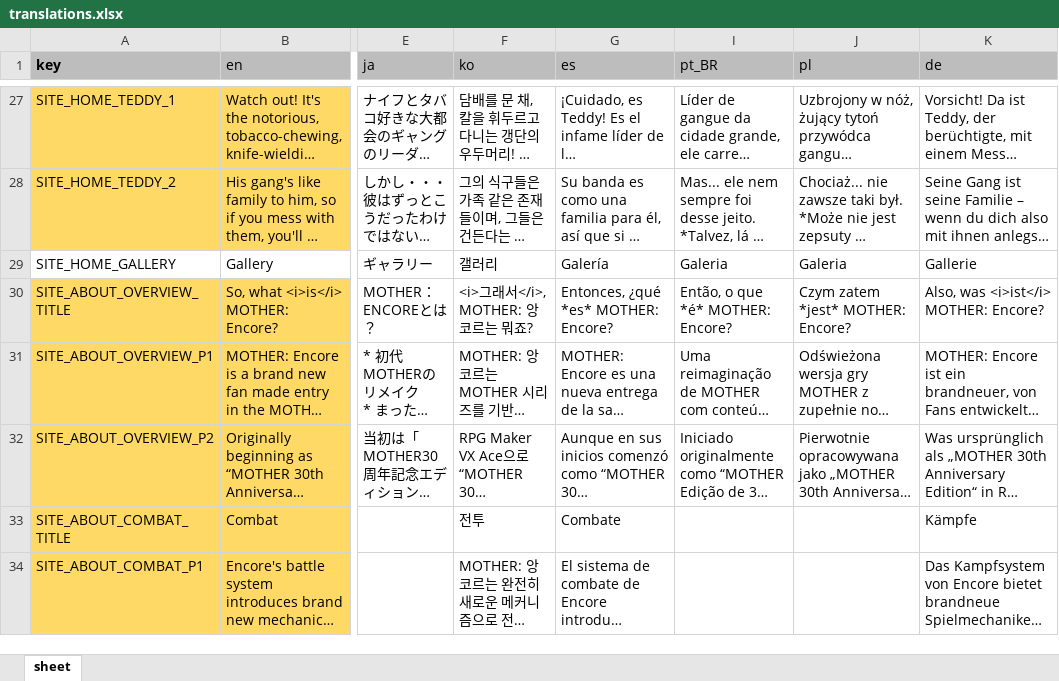
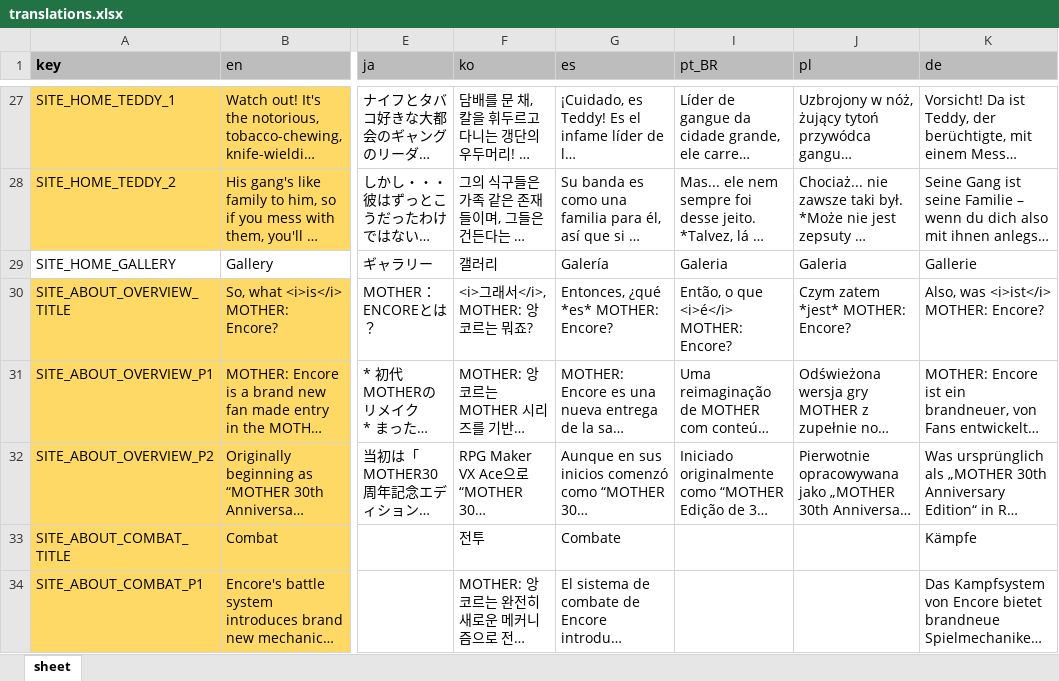
Before and after one commit to vinimesquitamoraes/web_sites_deploy_test, an Excel workbook: src/assets/xlsx/translations.xlsx, sheet sheet, drawn as a sheet; only a part is shown, gaps mark what is left out; long unchanged cells end in …; values as stored, in another font and other column widths than the file's, no borders; charts and pictures and conditional formats and table styles not drawn; the diff covers the shown part only; the diff names each change by its address in the sheet, - before the commit and + after, or states it on an @@ line.

Commit message:
Mother Encore Web Site Act 2 Pré-Release 7

```diff
--- a/src/assets/xlsx/translations.xlsx (sheet sheet)
+++ b/src/assets/xlsx/translations.xlsx (sheet sheet)
-I30 (pt_BR): Então, o que *é* MOTHER: Encore?
+I30 (pt_BR): Então, o que <i>é</i> MOTHER: Encore?
```
Also changed, not shown: 4 added rows and 2 edited cells elsewhere in this sheet, 7 other files.
